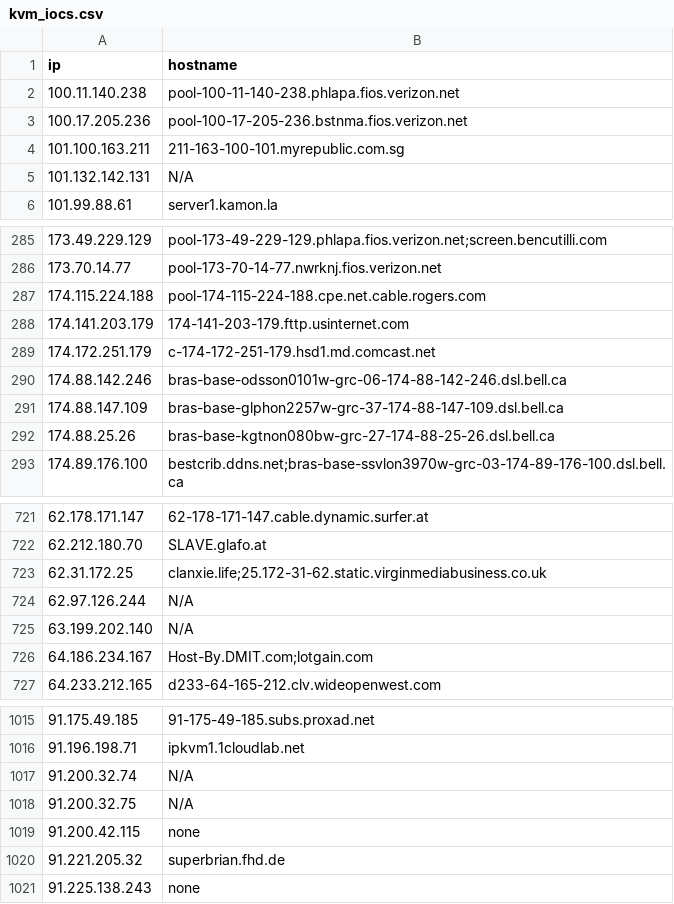
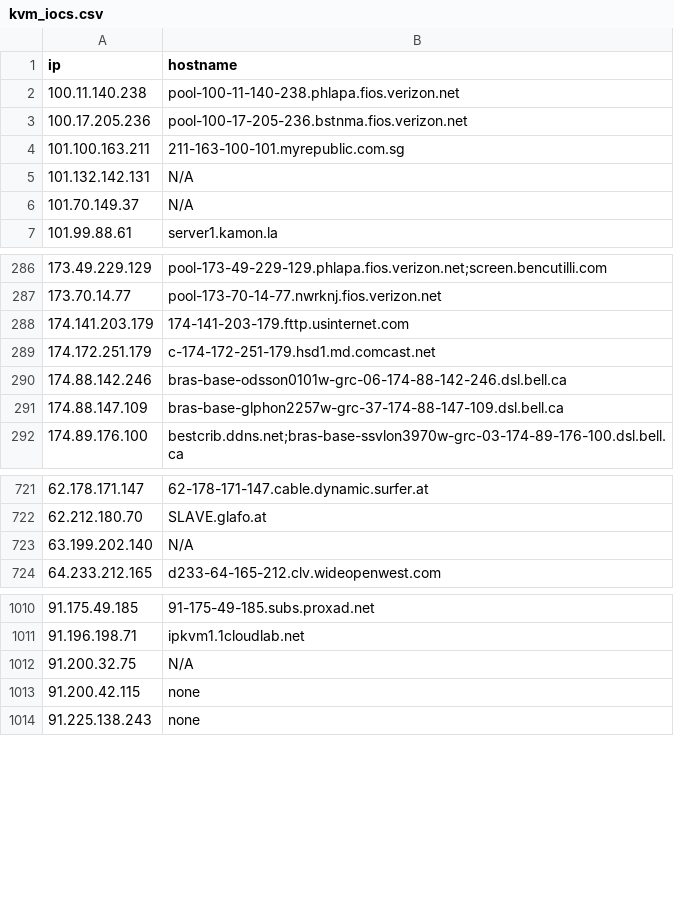
Before and after one commit to u5506878717-glitch/IP-KVM-IPs, a CSV file: kvm_iocs.csv, drawn as a sheet; only a part is shown, gaps mark what is left out; the diff covers the shown part only.

Commit message:
Aggiornamento IoC KVM (1091 host unici)

```diff
--- a/kvm_iocs.csv
+++ b/kvm_iocs.csv
@@ -5,2 +5,3 @@ ip,hostname
 101.132.142.131,N/A
+101.70.149.37,N/A
 101.99.88.61,server1.kamon.la
@@ -286,3 +287,2 @@ ip,hostname
 173.70.14.77,pool-173-70-14-77.nwrknj.fios.verizon.net
-174.115.224.188,pool-174-115-224-188.cpe.net.cable.rogers.com
 174.141.203.179,174-141-203-179.fttp.usinternet.com
@@ -291,3 +291,2 @@ ip,hostname
 174.88.147.109,bras-base-glphon2257w-grc-37-174-88-147-109.dsl.bell.ca
-174.88.25.26,bras-base-kgtnon080bw-grc-27-174-88-25-26.dsl.bell.ca
 174.89.176.100,bestcrib.ddns.net;bras-base-ssvlon3970w-grc-03-174-89-176-100.dsl.bell.ca
@@ -722,6 +722,3 @@ ip,hostname
 62.212.180.70,SLAVE.glafo.at
-62.31.172.25,clanxie.life;25.172-31-62.static.virginmediabusiness.co.uk
-62.97.126.244,N/A
 63.199.202.140,N/A
-64.186.234.167,Host-By.DMIT.com;lotgain.com
 64.233.212.165,d233-64-165-212.clv.wideopenwest.com
@@ -1016,6 +1011,4 @@ ip,hostname
 91.196.198.71,ipkvm1.1cloudlab.net
-91.200.32.74,N/A
 91.200.32.75,N/A
 91.200.42.115,none
-91.221.205.32,superbrian.fhd.de
 91.225.138.243,none
```
Also changed, not shown: 11 added rows and 10 removed rows elsewhere in this file.
